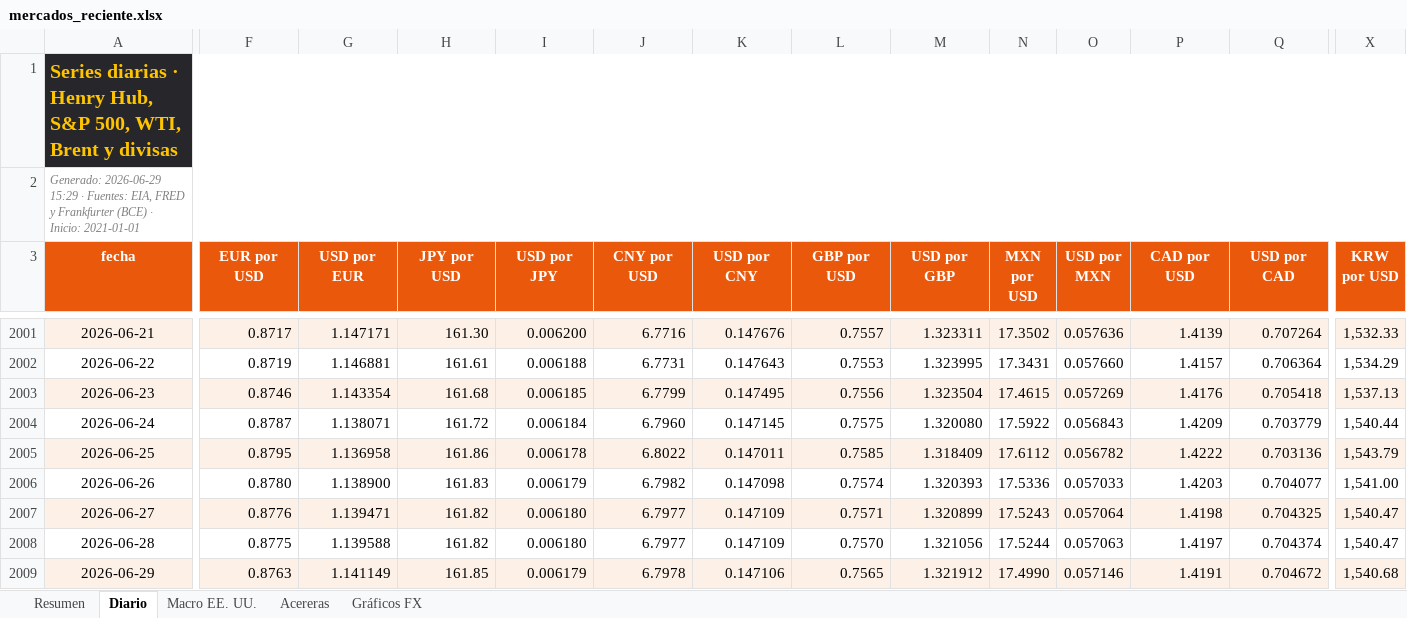
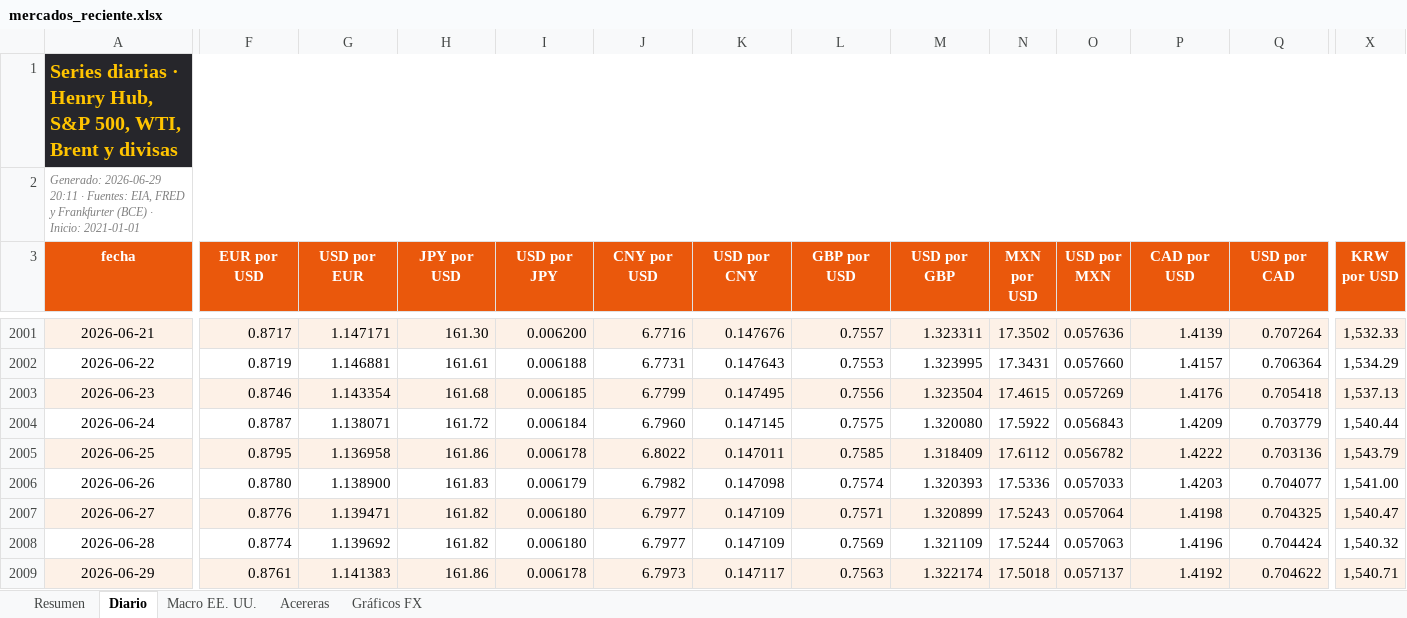
Before and after one commit to benjany2011-sys/Indicators, an Excel workbook: resultados/mercados_reciente.xlsx, sheet Diario, drawn as a sheet; only a part is shown, gaps mark what is left out; values as stored, in another font and other column widths than the file's, no borders; charts and pictures not drawn; the diff covers the shown part only; the diff names each change by its address in the sheet, - before the commit and + after, or states it on an @@ line.

```diff
--- a/resultados/mercados_reciente.xlsx (sheet Diario)
+++ b/resultados/mercados_reciente.xlsx (sheet Diario)
-A2 (fecha): Generado: 2026-06-29 15:29 · Fuentes:…
+A2 (fecha): Generado: 2026-06-29 20:11 · Fuentes:…
-F2008 (EUR por USD): 0.8775
+F2008 (EUR por USD): 0.8774
-G2008 (USD por EUR): 1.139588
+G2008 (USD por EUR): 1.139692
-L2008 (GBP por USD): 0.7570
+L2008 (GBP por USD): 0.7569
-M2008 (USD por GBP): 1.321056
+M2008 (USD por GBP): 1.321109
-P2008 (CAD por USD): 1.4197
+P2008 (CAD por USD): 1.4196
-Q2008 (USD por CAD): 0.704374
+Q2008 (USD por CAD): 0.704424
-X2008 (KRW por USD): 1,540.47
+X2008 (KRW por USD): 1,540.32
-F2009 (EUR por USD): 0.8763
+F2009 (EUR por USD): 0.8761
-G2009 (USD por EUR): 1.141149
+G2009 (USD por EUR): 1.141383
-H2009 (JPY por USD): 161.85
+H2009 (JPY por USD): 161.86
-I2009 (USD por JPY): 0.006179
+I2009 (USD por JPY): 0.006178
-J2009 (CNY por USD): 6.7978
+J2009 (CNY por USD): 6.7973
-K2009 (USD por CNY): 0.147106
+K2009 (USD por CNY): 0.147117
-L2009 (GBP por USD): 0.7565
+L2009 (GBP por USD): 0.7563
-M2009 (USD por GBP): 1.321912
+M2009 (USD por GBP): 1.322174
-N2009 (MXN por USD): 17.4990
+N2009 (MXN por USD): 17.5018
-O2009 (USD por MXN): 0.057146
+O2009 (USD por MXN): 0.057137
-P2009 (CAD por USD): 1.4191
+P2009 (CAD por USD): 1.4192
-Q2009 (USD por CAD): 0.704672
+Q2009 (USD por CAD): 0.704622
-X2009 (KRW por USD): 1,540.68
+X2009 (KRW por USD): 1,540.71
```
Also changed, not shown: 5 edited cells elsewhere in this sheet, sheet Resumen, sheet Acereras, sheet Macro EE. UU., resultados/mercados_2026-06-29.xlsx, 4 other files.
